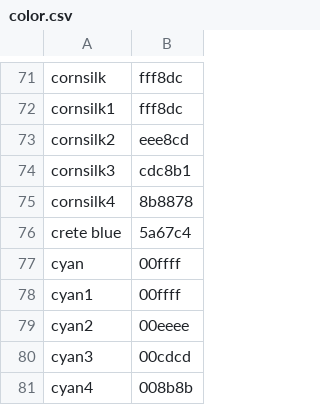
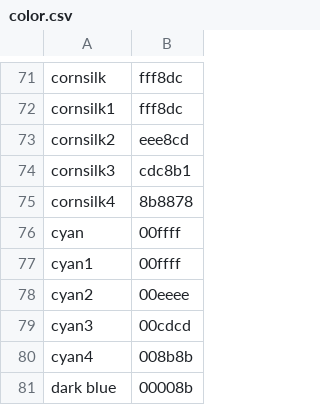
Before and after one commit to CactuseSecurity/firewall-orchestrator, a CSV file: roles/database/files/csv/color.csv, drawn as a sheet; only a part is shown, gaps mark what is left out; the shorter side is filled out with more unchanged rows; the diff names each change by its address in the sheet, - before the commit and + after, or states it on an @@ line.

Commit message:
make color changes upgradeable

```diff
--- a/roles/database/files/csv/color.csv
+++ b/roles/database/files/csv/color.csv
-row 76: crete blue | 5a67c4
```
